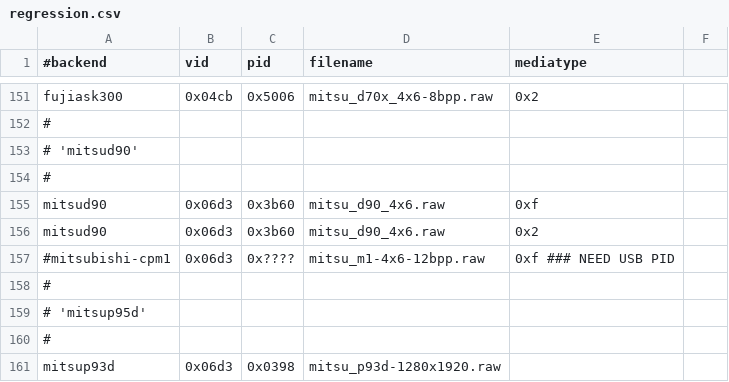
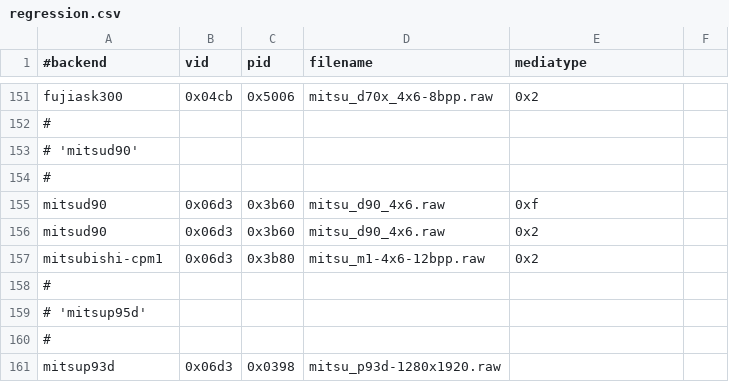
Before and after one commit to Performed/selphy_print, a CSV file: regression.csv, drawn as a sheet; only a part is shown, gaps mark what is left out.

Commit message:
mitsu_cpm1: enable regression job

```diff
--- a/regression.csv
+++ b/regression.csv
@@ -156,3 +156,3 @@ mitsud90,0x06d3,0x3b60,mitsu_d90_4x6.raw,0xf
 mitsud90,0x06d3,0x3b60,mitsu_d90_4x6.raw,0x2
-#mitsubishi-cpm1,0x06d3,0x????,mitsu_m1-4x6-12bpp.raw,0xf   ### NEED USB PID
+mitsubishi-cpm1,0x06d3,0x3b80,mitsu_m1-4x6-12bpp.raw,0x2
 #
```
Also changed, not shown: 1 other file.
